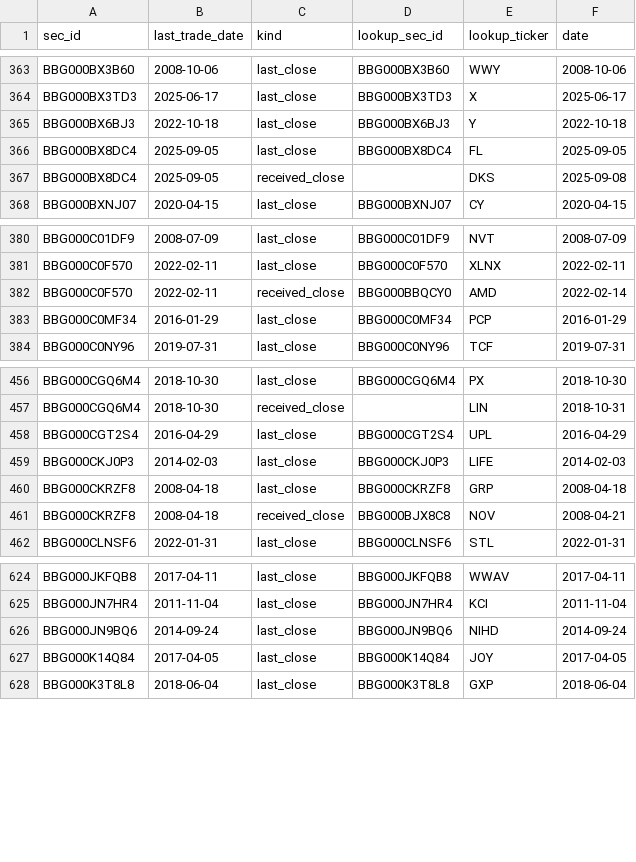
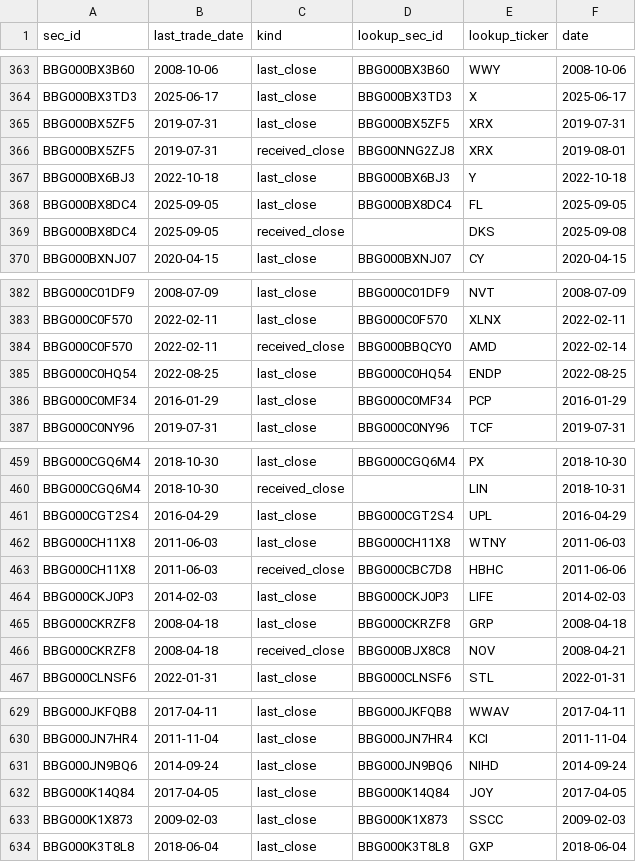
Before and after one commit to royelee/delist-detection, a CSV file: output/contract/price_requests.csv, drawn as a sheet; only a part is shown, gaps mark what is left out.

```diff
--- a/output/contract/price_requests.csv
+++ b/output/contract/price_requests.csv
@@ -364,2 +364,4 @@ BBG000BX3B60,2008-10-06,last_close,BBG000BX3B60,WWY,2008-10-06
 BBG000BX3TD3,2025-06-17,last_close,BBG000BX3TD3,X,2025-06-17
+BBG000BX5ZF5,2019-07-31,last_close,BBG000BX5ZF5,XRX,2019-07-31
+BBG000BX5ZF5,2019-07-31,received_close,BBG00NNG2ZJ8,XRX,2019-08-01
 BBG000BX6BJ3,2022-10-18,last_close,BBG000BX6BJ3,Y,2022-10-18
@@ -382,2 +384,3 @@ BBG000C0F570,2022-02-11,last_close,BBG000C0F570,XLNX,2022-02-11
 BBG000C0F570,2022-02-11,received_close,BBG000BBQCY0,AMD,2022-02-14
+BBG000C0HQ54,2022-08-25,last_close,BBG000C0HQ54,ENDP,2022-08-25
 BBG000C0MF34,2016-01-29,last_close,BBG000C0MF34,PCP,2016-01-29
@@ -458,2 +461,4 @@ BBG000CGQ6M4,2018-10-30,received_close,,LIN,2018-10-31
 BBG000CGT2S4,2016-04-29,last_close,BBG000CGT2S4,UPL,2016-04-29
+BBG000CH11X8,2011-06-03,last_close,BBG000CH11X8,WTNY,2011-06-03
+BBG000CH11X8,2011-06-03,received_close,BBG000CBC7D8,HBHC,2011-06-06
 BBG000CKJ0P3,2014-02-03,last_close,BBG000CKJ0P3,LIFE,2014-02-03
@@ -627,2 +632,3 @@ BBG000JN9BQ6,2014-09-24,last_close,BBG000JN9BQ6,NIHD,2014-09-24
 BBG000K14Q84,2017-04-05,last_close,BBG000K14Q84,JOY,2017-04-05
+BBG000K1X873,2009-02-03,last_close,BBG000K1X873,SSCC,2009-02-03
 BBG000K3T8L8,2018-06-04,last_close,BBG000K3T8L8,GXP,2018-06-04
```
Also changed, not shown: output/contract/delistings.csv, output/contract/security_history.csv, 14 other files.
